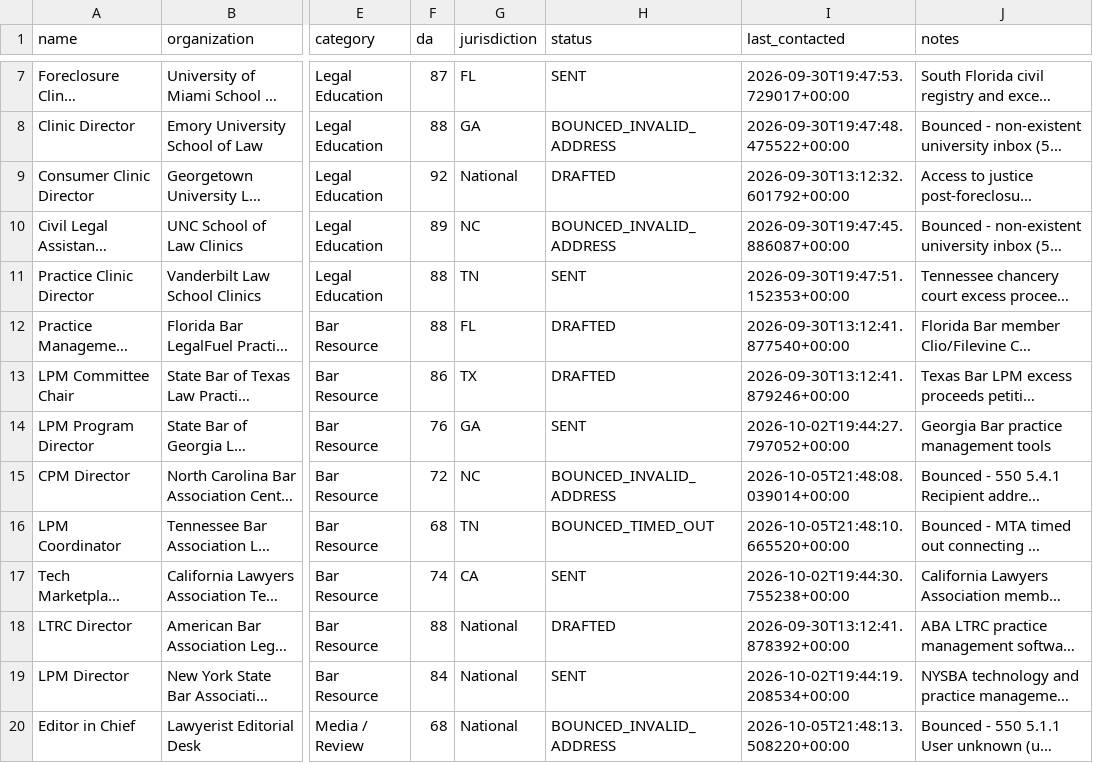
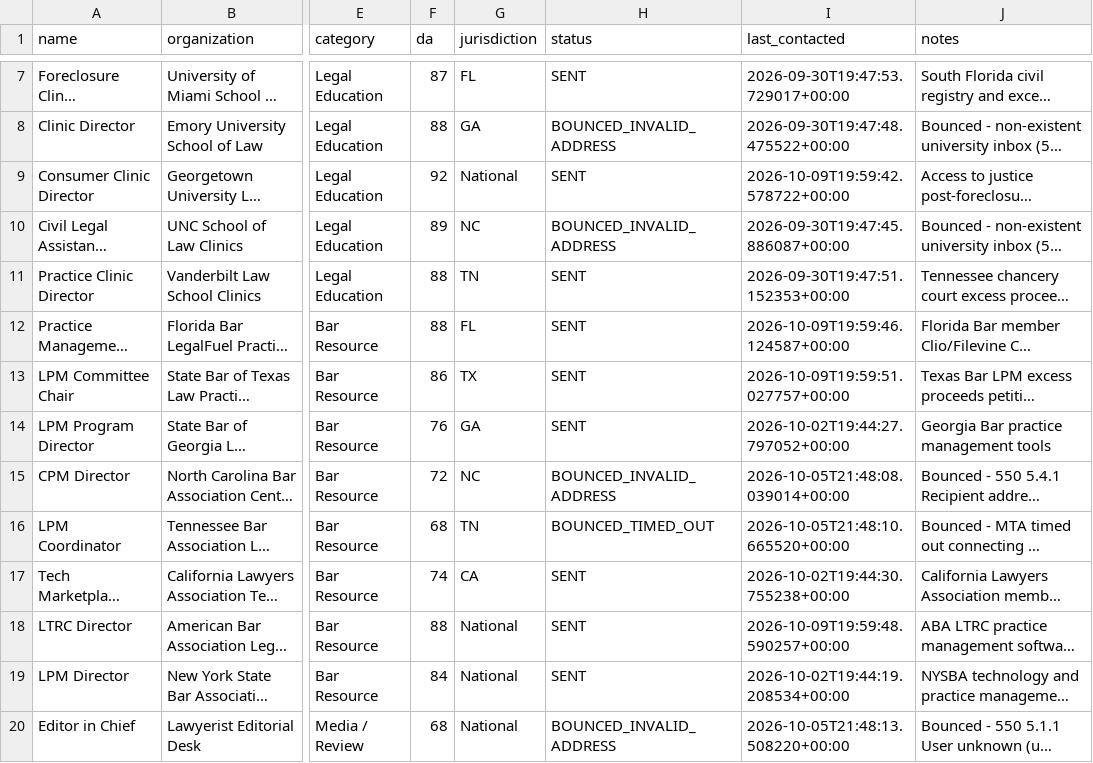
Before and after one commit to daveestaaqui/revenue-engine, a CSV file: marketing/link_building/tool_outreach_targets.csv, drawn as a sheet; only a part is shown, gaps mark what is left out; long unchanged cells end in …; the diff names each change by its address in the sheet, - before the commit and + after, or states it on an @@ line.

```diff
--- a/marketing/link_building/tool_outreach_targets.csv
+++ b/marketing/link_building/tool_outreach_targets.csv
-H9 (status): DRAFTED
+H9 (status): SENT
-I9 (last_contacted): 2026-09-30T13:12:32.601792+00:00
+I9 (last_contacted): 2026-10-09T19:59:42.578722+00:00
-H12:H13 (status): DRAFTED
+H12:H13 (status): SENT
-I12 (last_contacted): 2026-09-30T13:12:41.877540+00:00
+I12 (last_contacted): 2026-10-09T19:59:46.124587+00:00
-I13 (last_contacted): 2026-09-30T13:12:41.879246+00:00
+I13 (last_contacted): 2026-10-09T19:59:51.027757+00:00
-H18 (status): DRAFTED
+H18 (status): SENT
-I18 (last_contacted): 2026-09-30T13:12:41.878392+00:00
+I18 (last_contacted): 2026-10-09T19:59:48.590257+00:00
```
Also changed, not shown: marketing/link_building/tool_outreach_log.csv, 4 other files.
